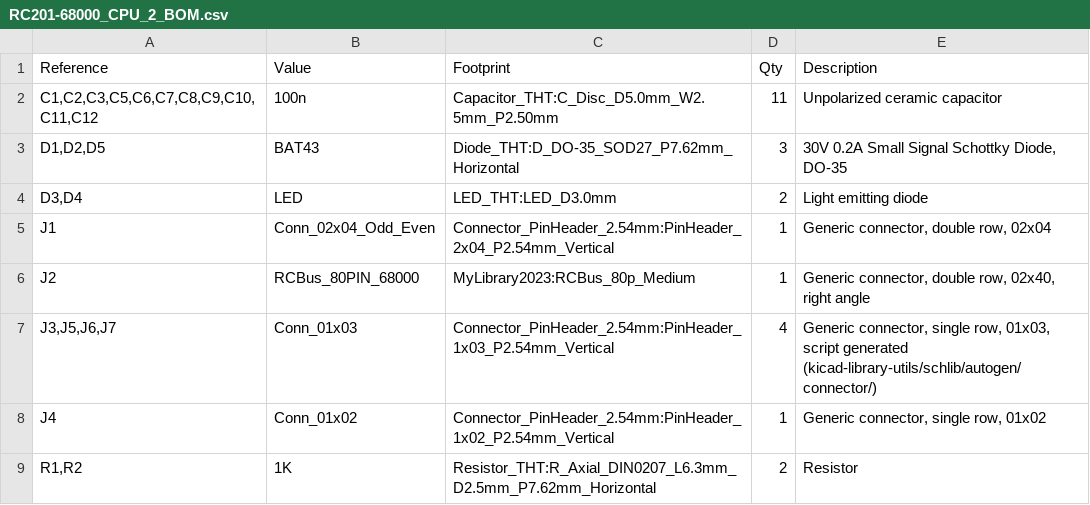
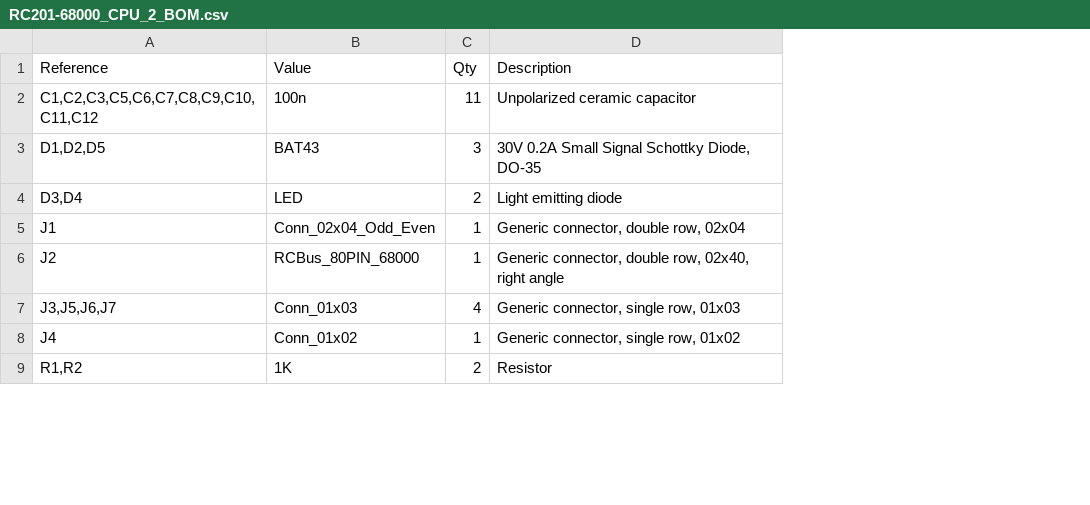
Before and after one commit to MarkD833/RCBUS-68xxx, a CSV file: boards/RC201_68000_CPU_Board/RC201-68000_CPU_2_BOM.csv, drawn as a sheet; only a part is shown; removed rows and columns are numbered as before the commit, all else as after; the diff names each change by its address in the sheet, - before the commit and + after, or states it on an @@ line.

```diff
--- a/boards/RC201_68000_CPU_Board/RC201-68000_CPU_2_BOM.csv
+++ b/boards/RC201_68000_CPU_Board/RC201-68000_CPU_2_BOM.csv
-column C (Footprint), rows 2-9: Capacitor_THT:C_Disc_D5.0mm_W2.5mm_P2.50mm | Diode_THT:D_DO-35_SOD27_P7.62mm_Horizontal | LED_THT:LED_D3.0mm | Connector_PinHeader_2.54mm:PinHeader_2x04_P2.54mm_Vertical | MyLibrary2023:RCBus_80p_Medium | Connector_PinHeader_2.54mm:PinHeader_1x03_P2.54mm_Vertical | Connector_PinHeader_2.54mm:PinHeader_1x02_P2.54mm_Vertical | Resistor_THT:R_Axial_DIN0207_L6.3mm_D2.5mm_P7.62mm_Horizontal
-D7 (Description): …single row, 01x03, script generated (kicad-library-utils/schlib/autogen/connector/)
+D7 (Description): …single row, 01x03
```
Also changed, not shown: 10 other files.
